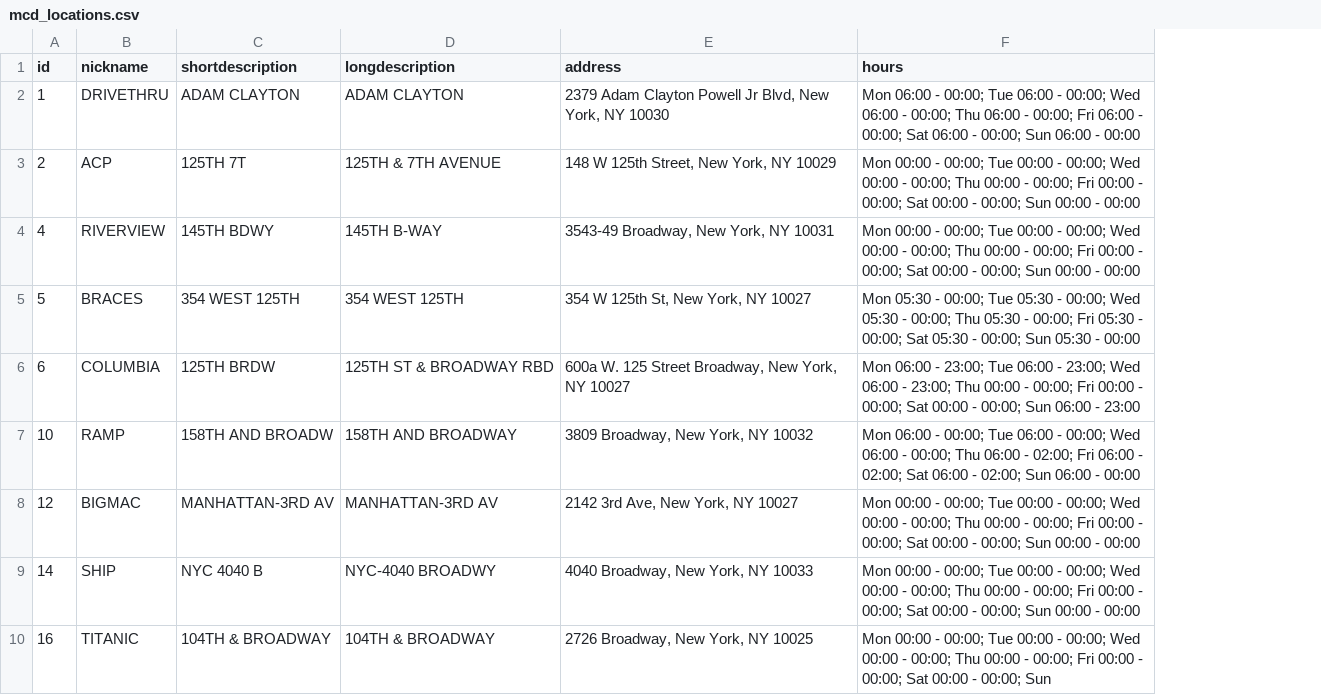
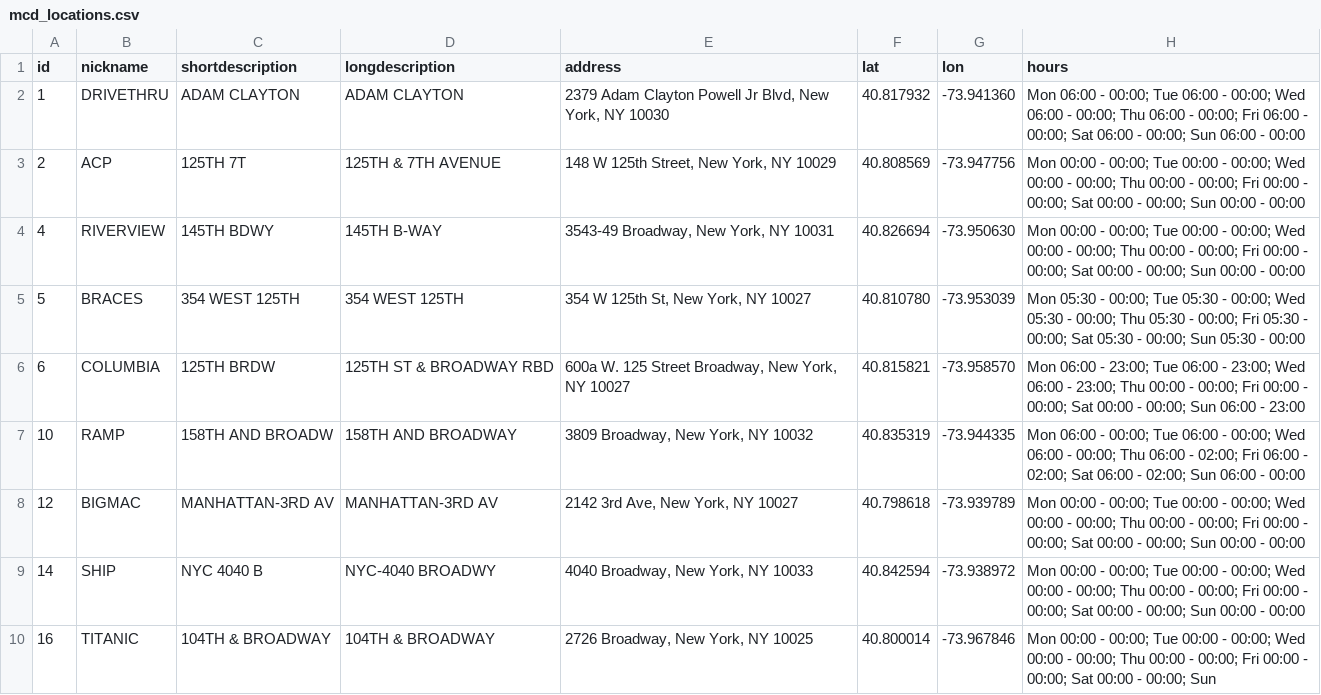
Before and after one commit to windmountain/mctrot, a CSV file: website/data/mcd_locations.csv, drawn as a sheet; only a part is shown; the diff names each change by its address in the sheet, - before the commit and + after, or states it on an @@ line.

```diff
--- a/website/data/mcd_locations.csv
+++ b/website/data/mcd_locations.csv
+column F (lat), rows 2-10: 40.817932 | 40.808569 | 40.826694 | 40.810780 | 40.815821 | 40.835319 | 40.798618 | 40.842594 | 40.800014
+column G (lon), rows 2-10: -73.941360 | -73.947756 | -73.950630 | -73.953039 | -73.958570 | -73.944335 | -73.939789 | -73.938972 | -73.967846
```
Also changed, not shown: 15 other files.
